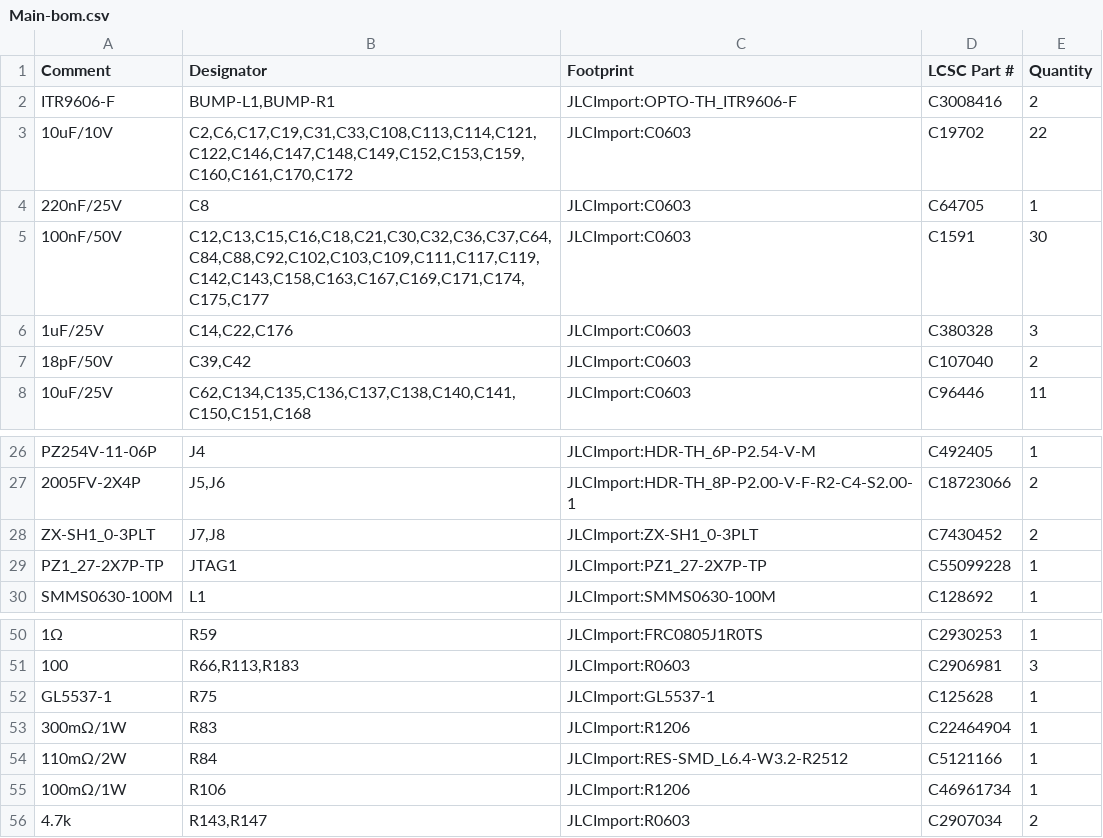
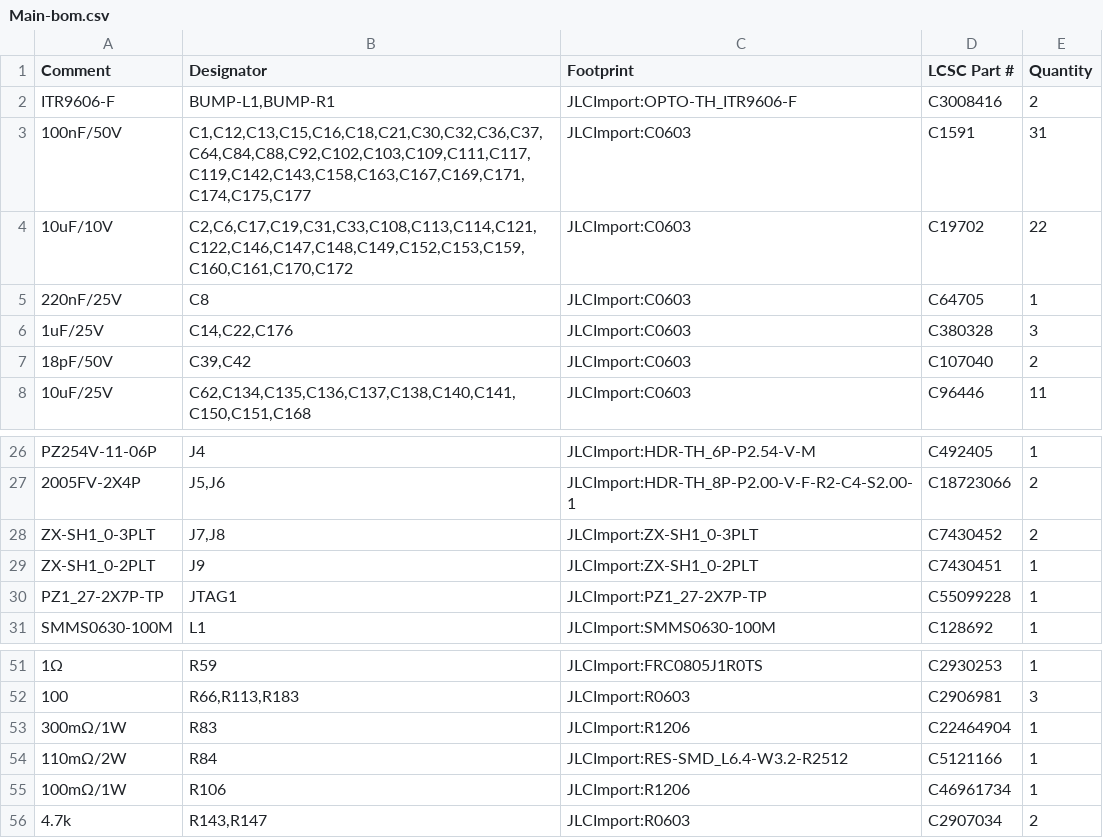
Before and after one commit to makerspet/oomwoo-pcb, a CSV file: kicad/main-phone/output/Main-bom.csv, drawn as a sheet; only a part is shown, gaps mark what is left out; removed rows and columns are numbered as before the commit, all else as after; the diff names each change by its address in the sheet, - before the commit and + after, or states it on an @@ line.

```diff
--- a/kicad/main-phone/output/Main-bom.csv
+++ b/kicad/main-phone/output/Main-bom.csv
+row 3: 100nF/50V | C1,C12,C13,C15,C16,C18,C21,C30,C32,C36,C37,C64,C84,C88,C92,C102,C103,C109,C111,C117,C119,C142,C143,C158,C163,C167,C169,C171,C174,C175,C177 | JLCImport:C0603 | C1591 | 31
-row 5: 100nF/50V | C12,C13,C15,C16,C18,C21,C30,C32,C36,C37,C64,C84,C88,C92,C102,C103,C109,C111,C117,C119,C142,C143,C158,C163,C167,C169,C171,C174,C175,C177 | JLCImport:C0603 | C1591 | 30
+row 29: ZX-SH1_0-2PLT | J9 | JLCImport:ZX-SH1_0-2PLT | C7430451 | 1
-row 52: GL5537-1 | R75 | JLCImport:GL5537-1 | C125628 | 1
```
Also changed, not shown: 22 other files.
